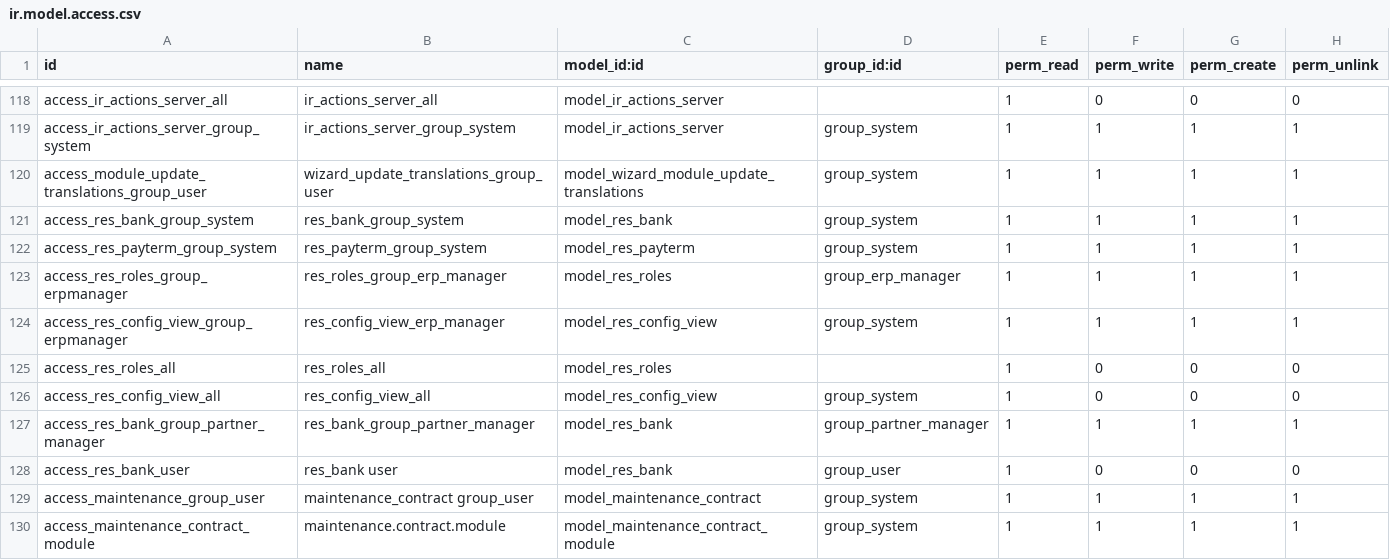
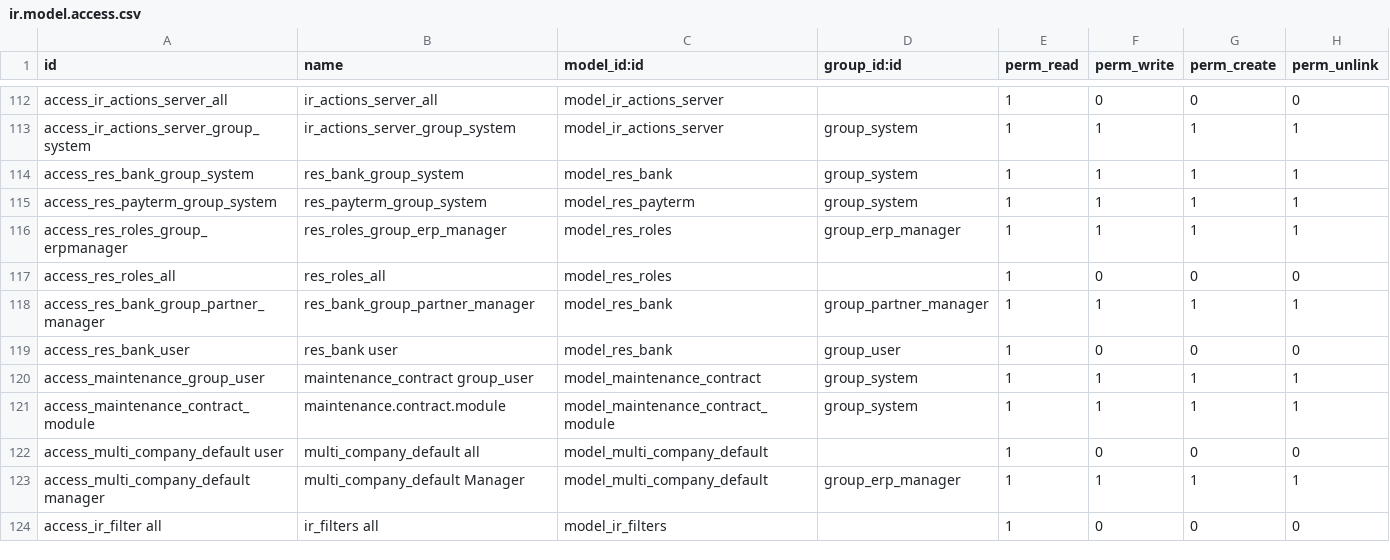
Before and after one commit to zabertech/openerp-server-6.1, a CSV file: bin/addons/base/security/ir.model.access.csv, drawn as a sheet; only a part is shown, gaps mark what is left out; the shorter side is filled out with more unchanged rows; the diff covers the shown part only.

Commit message:
[REM]: Removed access rules for OSV memory objects

```diff
--- a/bin/addons/base/security/ir.model.access.csv
+++ b/bin/addons/base/security/ir.model.access.csv
@@ -119,3 +113,2 @@
 "access_ir_actions_server_group_system","ir_actions_server_group_system","model_ir_actions_server","group_system",1,1,1,1
-"access_module_update_translations_group_user","wizard_update_translations_group_user","model_wizard_module_update_translations","group_system",1,1,1,1
 "access_res_bank_group_system","res_bank_group_system","model_res_bank","group_system",1,1,1,1
@@ -123,5 +116,3 @@
 "access_res_roles_group_erpmanager","res_roles_group_erp_manager","model_res_roles","group_erp_manager",1,1,1,1
-"access_res_config_view_group_erpmanager","res_config_view_erp_manager","model_res_config_view","group_system",1,1,1,1
 "access_res_roles_all","res_roles_all","model_res_roles",,1,0,0,0
-"access_res_config_view_all","res_config_view_all","model_res_config_view","group_system",1,0,0,0
 "access_res_bank_group_partner_manager","res_bank_group_partner_manager","model_res_bank","group_partner_manager",1,1,1,1
```
Also changed, not shown: 8 removed rows elsewhere in this file.
